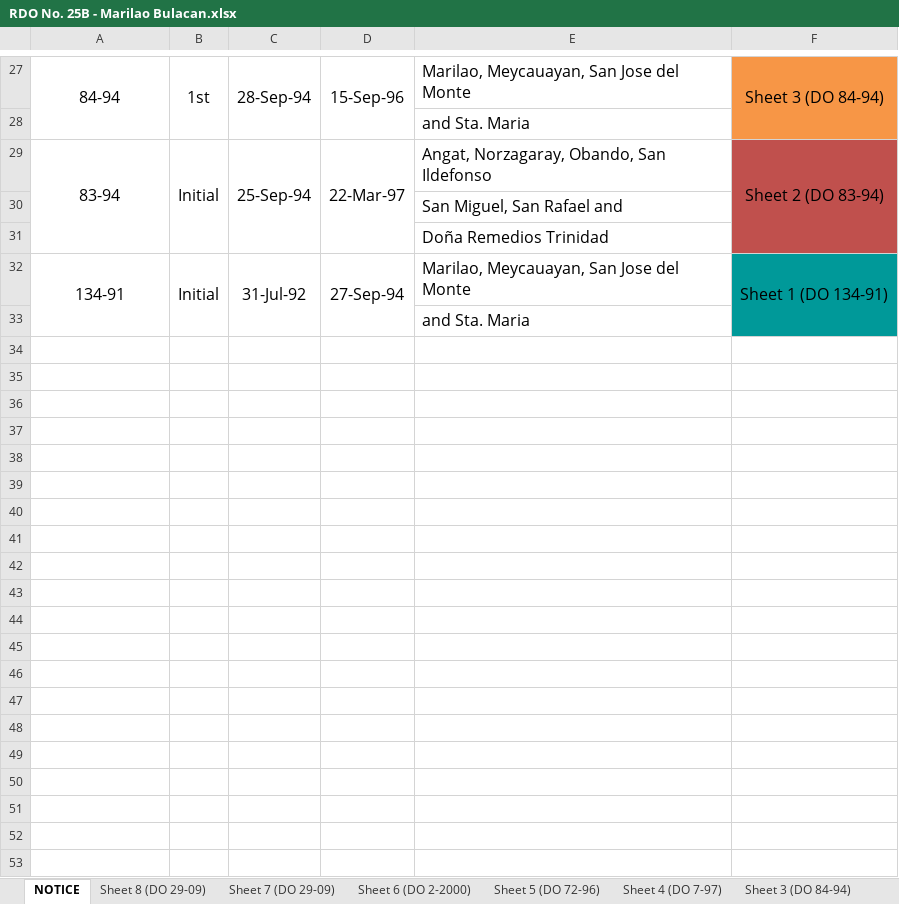
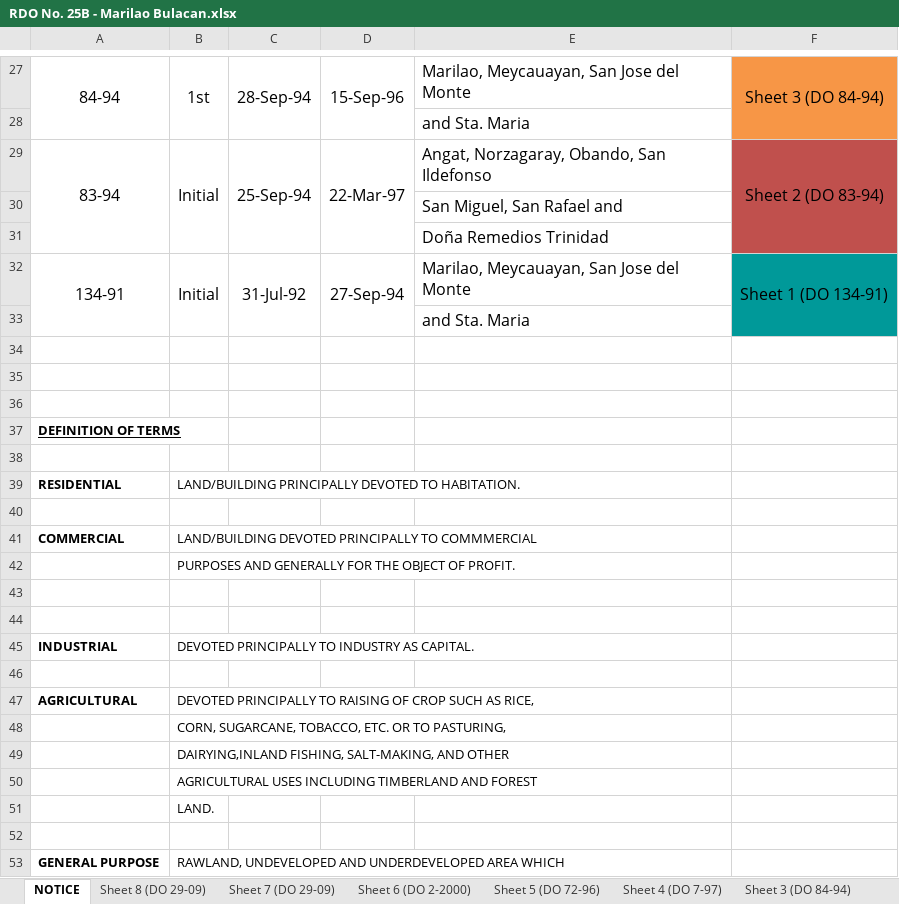
Before and after one commit to janmichaelyu/BIR-rest, an Excel workbook: data/final/Bulacan/RDO No. 25B - Marilao Bulacan.xlsx, sheet NOTICE, drawn as a sheet; only a part is shown, gaps mark what is left out; values as stored, in another font and other column widths than the file's, no borders; the diff covers the shown part only; the diff names each change by its address in the sheet, - before the commit and + after, or states it on an @@ line.

```diff
--- a/data/final/Bulacan/RDO No. 25B - Marilao Bulacan.xlsx (sheet NOTICE)
+++ b/data/final/Bulacan/RDO No. 25B - Marilao Bulacan.xlsx (sheet NOTICE)
+row 34: (empty)
+row 35: (empty)
+row 36: (empty)
+row 37: DEFINITION OF TERMS
+row 38: (empty)
+row 39: RESIDENTIAL | LAND/BUILDING PRINCIPALLY DEVOTED TO HABITATION.
+row 40: (empty)
+row 41: COMMERCIAL | LAND/BUILDING DEVOTED PRINCIPALLY TO COMMMERCIAL
+row 42:  | PURPOSES AND GENERALLY FOR THE OBJECT OF PROFIT.
+row 43: (empty)
+row 44: (empty)
+row 45: INDUSTRIAL | DEVOTED PRINCIPALLY TO INDUSTRY AS CAPITAL.
+row 46: (empty)
+row 47: AGRICULTURAL | DEVOTED PRINCIPALLY TO RAISING OF CROP SUCH AS RICE,
+row 48:  | CORN, SUGARCANE, TOBACCO, ETC. OR TO PASTURING,
+row 49:  | DAIRYING,INLAND FISHING, SALT-MAKING, AND OTHER
+row 50:  | AGRICULTURAL USES INCLUDING TIMBERLAND AND FOREST
+row 51:  | LAND.
+row 52: (empty)
+row 53: GENERAL PURPOSE | RAWLAND, UNDEVELOPED AND UNDERDEVELOPED AREA WHICH
```
Also changed, not shown: 17 added rows elsewhere in this sheet, sheet Sheet 1 (DO 134-91).
